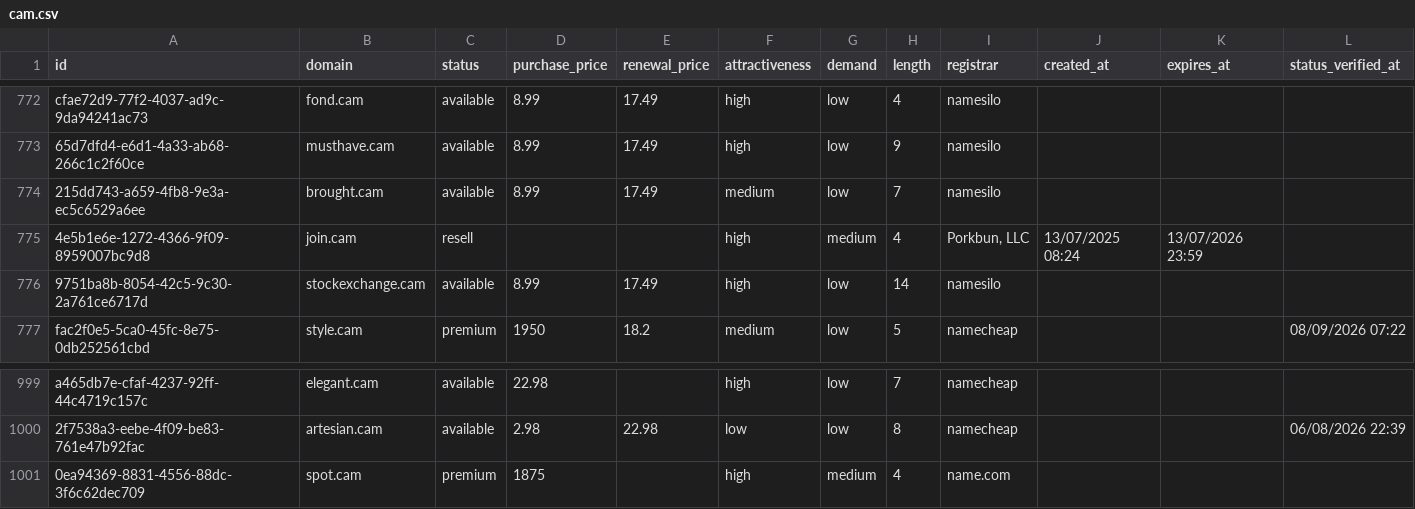
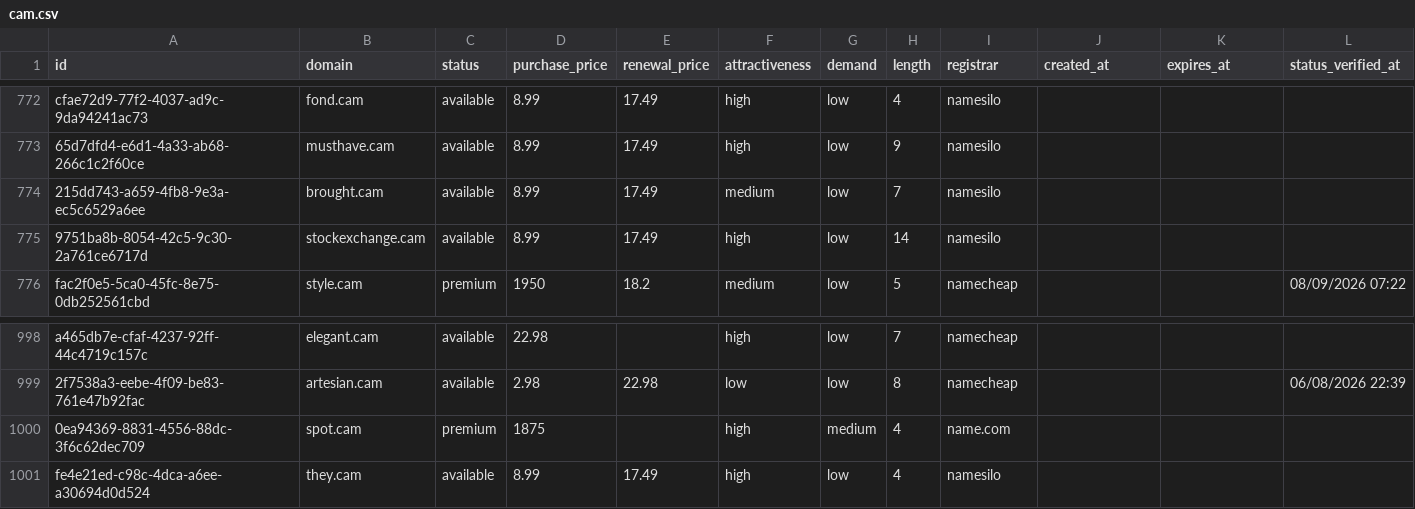
Before and after one commit to UniqueDomains/cam-oneword-domains, a CSV file: cam.csv, drawn as a sheet; only a part is shown, gaps mark what is left out.

Commit message:
Domains update

```diff
--- a/cam.csv
+++ b/cam.csv
@@ -774,3 +774,2 @@ cfae72d9-77f2-4037-ad9c-9da94241ac73,fond.cam,available,8.99,17.49,high,low,4,na
 215dd743-a659-4fb8-9e3a-ec5c6529a6ee,brought.cam,available,8.99,17.49,medium,low,7,namesilo,,,
-4e5b1e6e-1272-4366-9f09-8959007bc9d8,join.cam,resell,,,high,medium,4,"Porkbun, LLC",13/07/2025 08:24,13/07/2026 23:59,
 9751ba8b-8054-42c5-9c30-2a761ce6717d,stockexchange.cam,available,8.99,17.49,high,low,14,namesilo,,,
@@ -1001 +1000,2 @@ a465db7e-cfaf-4237-92ff-44c4719c157c,elegant.cam,available,22.98,,high,low,7,nam
 0ea94369-8831-4556-88dc-3f6c62dec709,spot.cam,premium,1875,,high,medium,4,name.com,,,
+fe4e21ed-c98c-4dca-a6ee-a30694d0d524,they.cam,available,8.99,17.49,high,low,4,namesilo,,,
```
Also changed, not shown: 3 other files.
